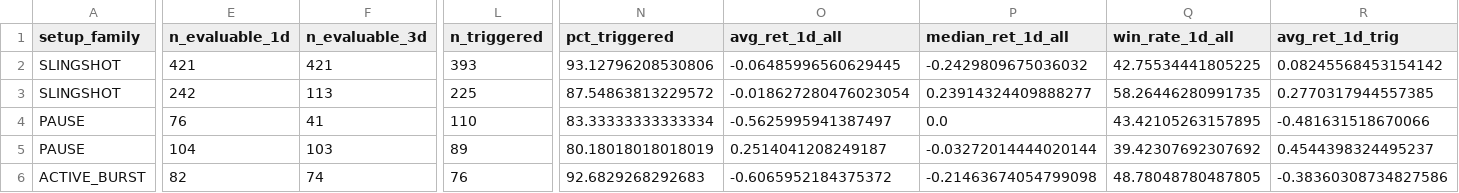
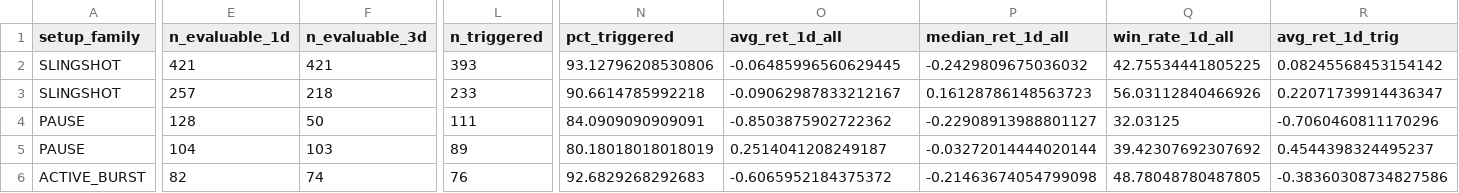
Before and after one commit to nellyagain/bonde, a CSV file: .claude/skills/llm-council/bonde_files 3/learning/catalyst_x_family_summary_v410.csv, drawn as a sheet; only a part is shown, gaps mark what is left out; the diff covers the shown part only; the diff names each change by its address in the sheet, - before the commit and + after, or states it on an @@ line.

```diff
--- a/.claude/skills/llm-council/bonde_files 3/learning/catalyst_x_family_summary_v410.csv
+++ b/.claude/skills/llm-council/bonde_files 3/learning/catalyst_x_family_summary_v410.csv
-E3 (n_evaluable_1d): 242
+E3 (n_evaluable_1d): 257
-F3 (n_evaluable_3d): 113
+F3 (n_evaluable_3d): 218
-L3 (n_triggered): 225
+L3 (n_triggered): 233
-N3 (pct_triggered): 87.54863813229572
+N3 (pct_triggered): 90.6614785992218
-O3 (avg_ret_1d_all): -0.018627280476023054
+O3 (avg_ret_1d_all): -0.09062987833212167
-P3 (median_ret_1d_all): 0.23914324409888277
+P3 (median_ret_1d_all): 0.16128786148563723
-Q3 (win_rate_1d_all): 58.26446280991735
+Q3 (win_rate_1d_all): 56.03112840466926
-R3 (avg_ret_1d_trig): 0.2770317944557385
+R3 (avg_ret_1d_trig): 0.22071739914436347
-E4 (n_evaluable_1d): 76
+E4 (n_evaluable_1d): 128
-F4 (n_evaluable_3d): 41
+F4 (n_evaluable_3d): 50
-L4 (n_triggered): 110
+L4 (n_triggered): 111
-N4 (pct_triggered): 83.33333333333334
+N4 (pct_triggered): 84.0909090909091
-O4 (avg_ret_1d_all): -0.5625995941387497
+O4 (avg_ret_1d_all): -0.8503875902722362
-P4 (median_ret_1d_all): 0.0
+P4 (median_ret_1d_all): -0.22908913988801127
-Q4 (win_rate_1d_all): 43.42105263157895
+Q4 (win_rate_1d_all): 32.03125
-R4 (avg_ret_1d_trig): -0.481631518670066
+R4 (avg_ret_1d_trig): -0.7060460811170296
```
Also changed, not shown: 99 edited cells elsewhere in this file.
